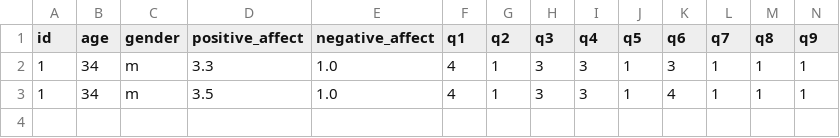
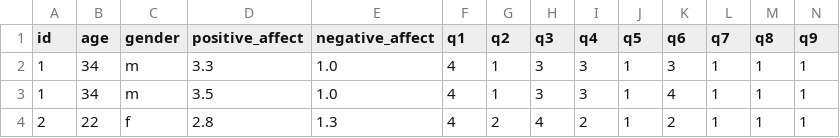
Before and after one commit to visserle/pain-measurement, a CSV file: data/experiments/questionnaires/panas_results.csv, drawn as a sheet; only a part is shown; rows hold the shown columns only; the diff names each change by its address in the sheet, - before the commit and + after, or states it on an @@ line.

```diff
--- a/data/experiments/questionnaires/panas_results.csv
+++ b/data/experiments/questionnaires/panas_results.csv
+row 4: 2 | 22 | f | 2.8 | 1.3 | 4 | 2 | 4 | 2 | 1 | 2 | 1 | 1 | 1
```
Also changed, not shown: 2 other files.
